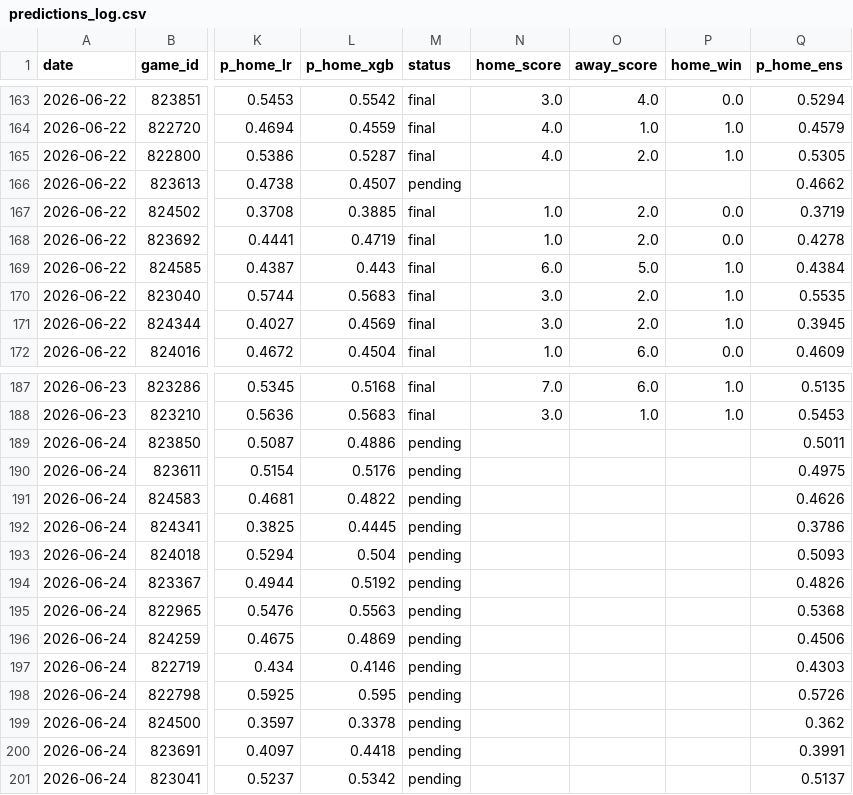
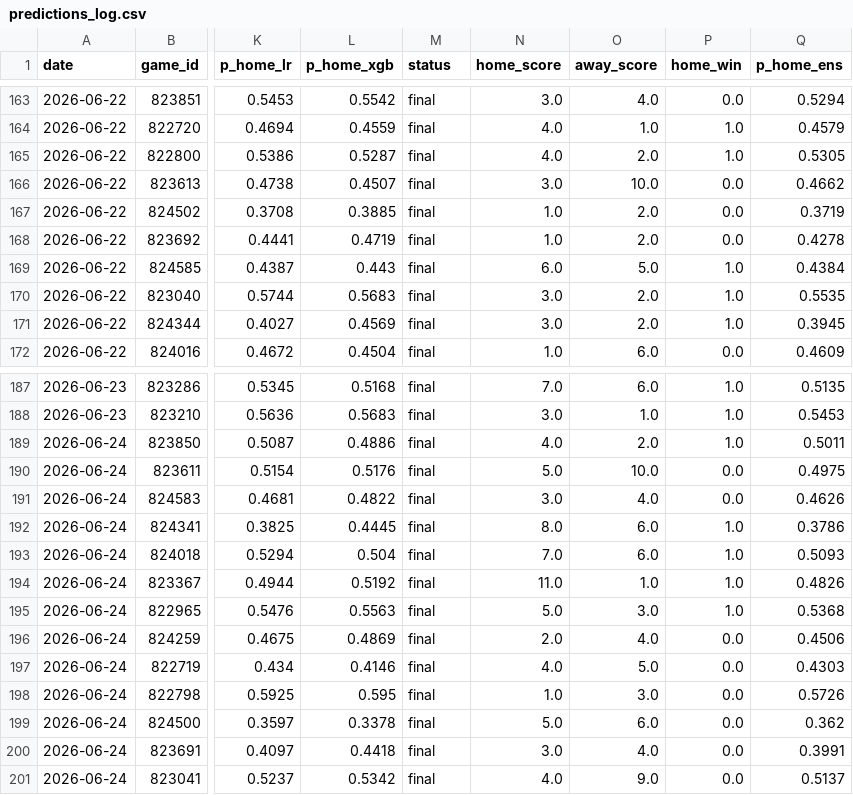
Before and after one commit to JarvisLee511/mlb-playoff-predictor-2026, a CSV file: data/predictions_log.csv, drawn as a sheet; only a part is shown, gaps mark what is left out; the diff covers the shown part only; the diff names each change by its address in the sheet, - before the commit and + after, or states it on an @@ line.

```diff
--- a/data/predictions_log.csv
+++ b/data/predictions_log.csv
-M166 (status): pending
+M166 (status): final
-N166 (home_score): (empty)
+N166 (home_score): 3.0
-O166 (away_score): (empty)
+O166 (away_score): 10.0
-P166 (home_win): (empty)
+P166 (home_win): 0.0
-M189:M201 (status): pending
+M189:M201 (status): final
-N189 (home_score): (empty)
+N189 (home_score): 4.0
-O189 (away_score): (empty)
+O189 (away_score): 2.0
-P189 (home_win): (empty)
+P189 (home_win): 1.0
-N190 (home_score): (empty)
+N190 (home_score): 5.0
-O190 (away_score): (empty)
+O190 (away_score): 10.0
-P190:P191 (home_win): (empty)
+P190:P191 (home_win): 0.0
-N191 (home_score): (empty)
+N191 (home_score): 3.0
-O191 (away_score): (empty)
+O191 (away_score): 4.0
-N192 (home_score): (empty)
+N192 (home_score): 8.0
-O192:O193 (away_score): (empty)
+O192:O193 (away_score): 6.0
-P192:P195 (home_win): (empty)
+P192:P195 (home_win): 1.0
-N193 (home_score): (empty)
+N193 (home_score): 7.0
-N194 (home_score): (empty)
+N194 (home_score): 11.0
-O194 (away_score): (empty)
+O194 (away_score): 1.0
-N195 (home_score): (empty)
+N195 (home_score): 5.0
-O195 (away_score): (empty)
+O195 (away_score): 3.0
-N196 (home_score): (empty)
+N196 (home_score): 2.0
-O196 (away_score): (empty)
+O196 (away_score): 4.0
-P196:P201 (home_win): (empty)
+P196:P201 (home_win): 0.0
-N197 (home_score): (empty)
+N197 (home_score): 4.0
-O197 (away_score): (empty)
+O197 (away_score): 5.0
-N198 (home_score): (empty)
+N198 (home_score): 1.0
-O198 (away_score): (empty)
+O198 (away_score): 3.0
-N199 (home_score): (empty)
+N199 (home_score): 5.0
-O199 (away_score): (empty)
+O199 (away_score): 6.0
-N200 (home_score): (empty)
+N200 (home_score): 3.0
-O200 (away_score): (empty)
+O200 (away_score): 4.0
-N201 (home_score): (empty)
+N201 (home_score): 4.0
-O201 (away_score): (empty)
+O201 (away_score): 9.0
```
Also changed, not shown: 9 added rows and 8 edited cells elsewhere in this file, data/probables.csv, outputs/calibration.csv, 11 other files.
